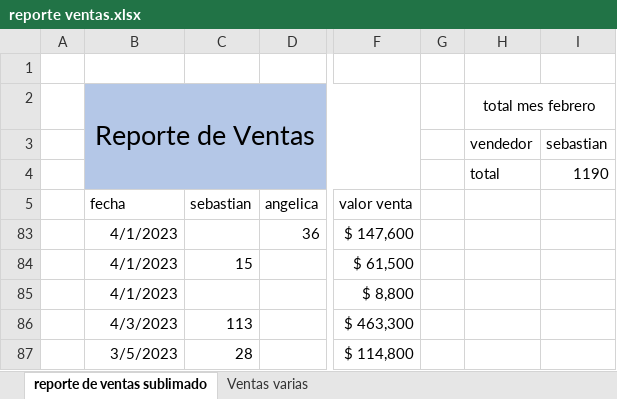
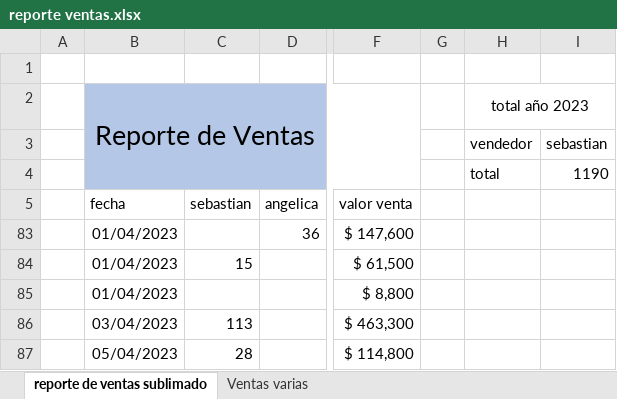
Before and after one commit to sebastia9330/repositorio-personal-2022-2023, an Excel workbook: reporte ventas.xlsx, sheet reporte de ventas sublimado, drawn as a sheet; only a part is shown, gaps mark what is left out; values as stored, in another font and other column widths than the file's, no borders; charts and pictures and table styles not drawn; the diff names each change by its address in the sheet, - before the commit and + after, or states it on an @@ line.

Commit message:
reporte

```diff
--- a/reporte ventas.xlsx (sheet reporte de ventas sublimado)
+++ b/reporte ventas.xlsx (sheet reporte de ventas sublimado)
-H2 (vendedor): total mes febrero
+H2 (vendedor): total año 2023
-B83:B85: 4/1/2023
+B83:B85: 01/04/2023
-B86: 4/3/2023
+B86: 03/04/2023
-B87: 3/5/2023
+B87: 05/04/2023
```
Also changed, not shown: sheet Ventas varias, formulas that keep their value, hidden cells, charts or pictures.
